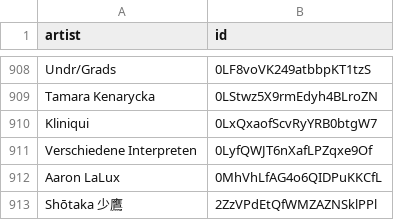
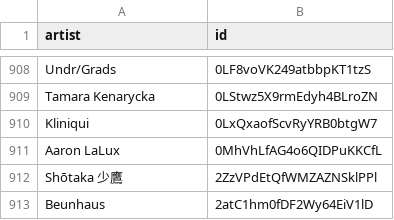
Before and after one commit to CennoxX/spotify-ai-blocker, a CSV file: SpotifyAiArtists.csv, drawn as a sheet; only a part is shown, gaps mark what is left out; the shorter side is filled out with more unchanged rows.

Commit message:
-1

```diff
--- a/SpotifyAiArtists.csv
+++ b/SpotifyAiArtists.csv
@@ -910,3 +910,2 @@ Tamara Kenarycka,0LStwz5X9rmEdyh4BLroZN
 Kliniqui,0LxQxaofScvRyYRB0btgW7
-Verschiedene Interpreten,0LyfQWJT6nXafLPZqxe9Of
 Aaron LaLux,0MhVhLfAG4o6QIDPuKKCfL
```
